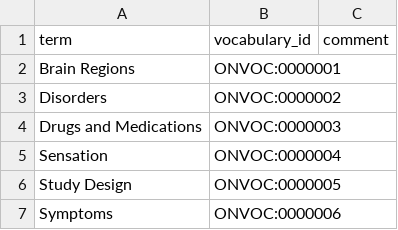
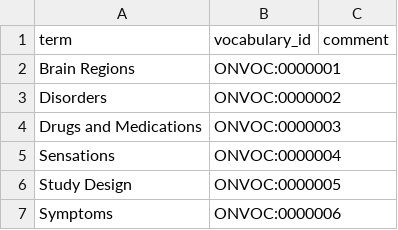
Before and after one commit to ckindermann/open-neuro-catalog, a TSV file: vocabulary/Categories.tsv, drawn as a sheet.

```diff
--- a/vocabulary/Categories.tsv
+++ b/vocabulary/Categories.tsv
@@ -4,3 +4,3 @@ Disorders	ONVOC:0000002
 Drugs and Medications	ONVOC:0000003	
-Sensation	ONVOC:0000004	
+Sensations	ONVOC:0000004	
 Study Design	ONVOC:0000005	
```
Also changed, not shown: vocabulary/Study_Design/Health.tsv, vocabulary/Study_Design/Subcategories.tsv, 17 other files.
